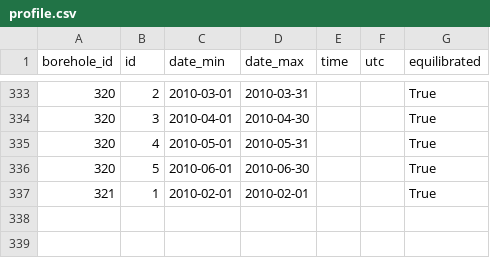
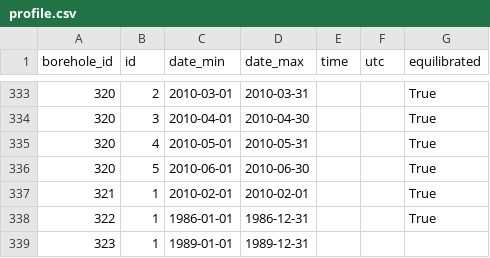
Before and after one commit to mjacqu/glenglat, a CSV file: data/profile.csv, drawn as a sheet; only a part is shown, gaps mark what is left out.

```diff
--- a/data/profile.csv
+++ b/data/profile.csv
@@ -337 +337,3 @@ borehole_id,id,date_min,date_max,time,utc,equilibrated
 321,1,2010-02-01,2010-02-01,,,True
+322,1,1986-01-01,1986-12-31,,,True
+323,1,1989-01-01,1989-12-31,,,
```
Also changed, not shown: data/borehole.csv, data/measurement.csv, 5 other files.
